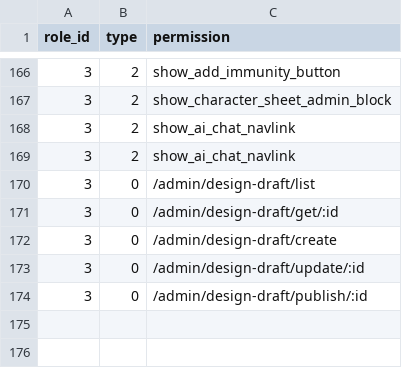
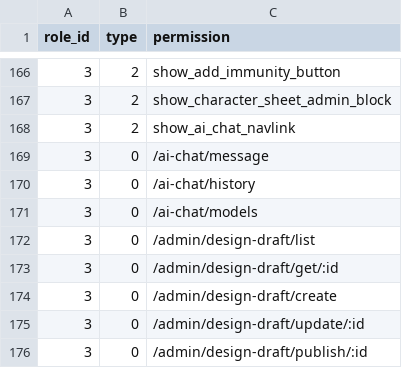
Before and after one commit to kate-makarova/cuento-backend, a CSV file: src/Install/permissions.csv, drawn as a sheet; only a part is shown, gaps mark what is left out.

Commit message:
mcp

```diff
--- a/src/Install/permissions.csv
+++ b/src/Install/permissions.csv
@@ -168,3 +168,5 @@ role_id,type,permission
 3,2,show_ai_chat_navlink
-3,2,show_ai_chat_navlink
+3,0,/ai-chat/message
+3,0,/ai-chat/history
+3,0,/ai-chat/models
 3,0,/admin/design-draft/list
```
